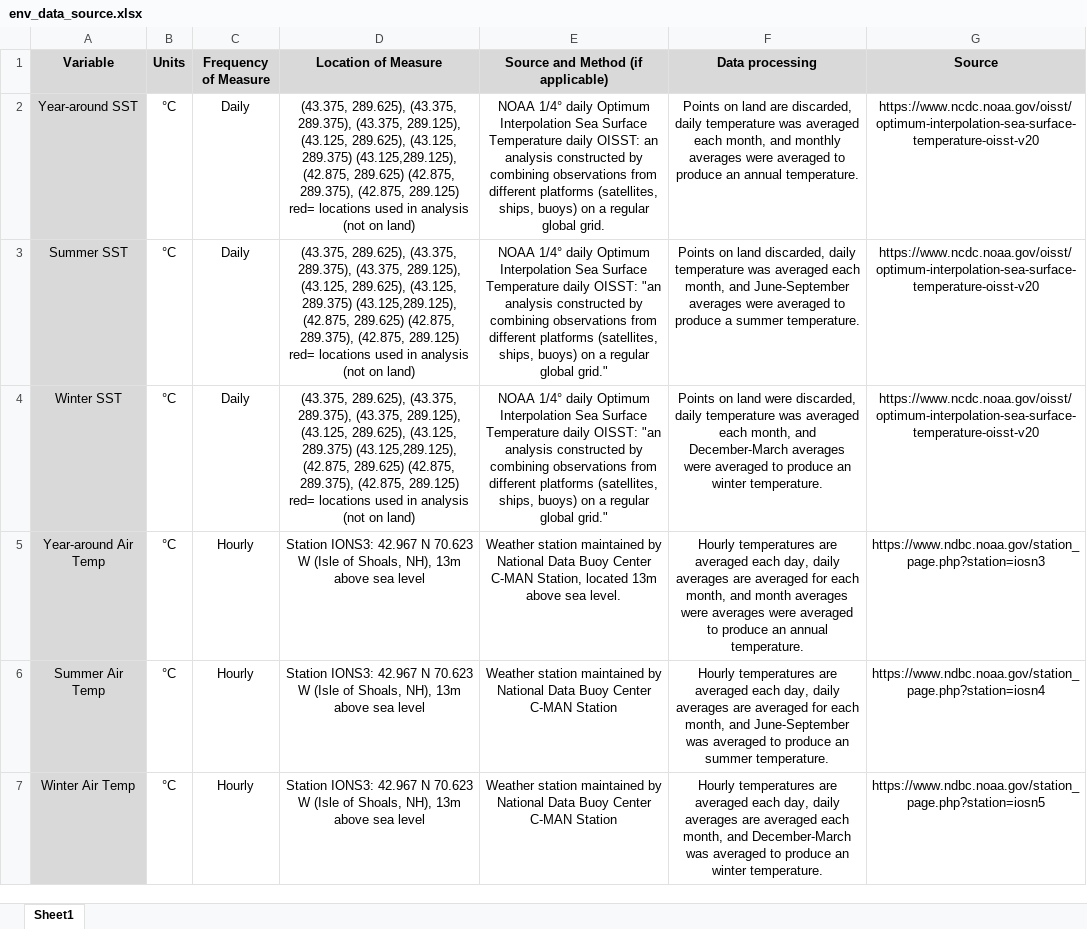
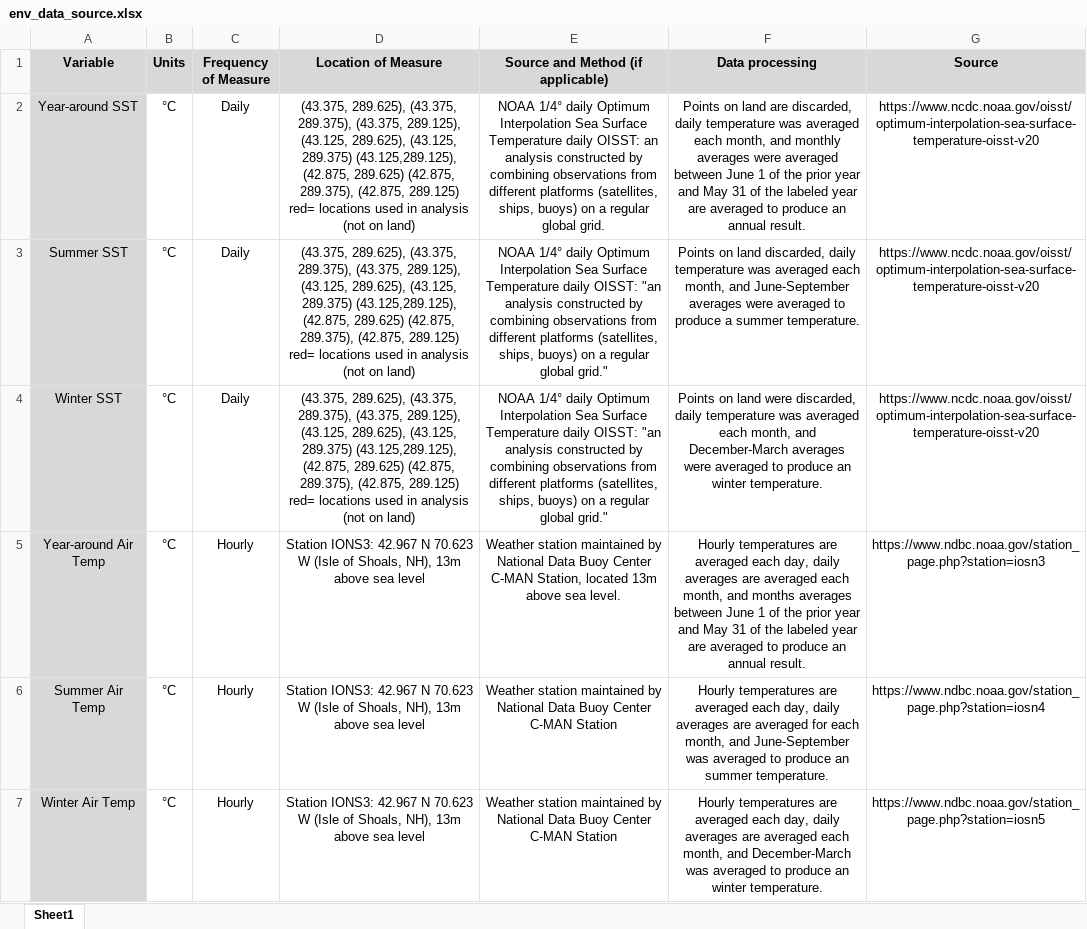
Before and after one commit to brianscheng/SEED, an Excel workbook: data/environment/env_data_source.xlsx, sheet Sheet1, drawn as a sheet; only a part is shown; values as stored, in another font and other column widths than the file's, no borders; charts and pictures not drawn; the diff covers the shown part only; the diff names each change by its address in the sheet, - before the commit and + after, or states it on an @@ line.

Commit message:
update to environmental data summary

```diff
--- a/data/environment/env_data_source.xlsx (sheet Sheet1)
+++ b/data/environment/env_data_source.xlsx (sheet Sheet1)
-F2 (Data processing): …were averaged to produce an annual temperature.
+F2 (Data processing): …were averaged between June 1 of the prior year and May 31 of the labeled year are averaged to produce an annual result.
-F5 (Data processing): …are averaged for each month, and month averages were averages were averaged to produce an annual temperature.
+F5 (Data processing): …are averaged each month, and months averages between June 1 of the prior year and May 31 of the labeled year are averaged to produce an annual result.
```
Also changed, not shown: 6 edited cells and cell formats elsewhere in this sheet, charts or pictures, data/environment/annualized_env_data.xlsx.
